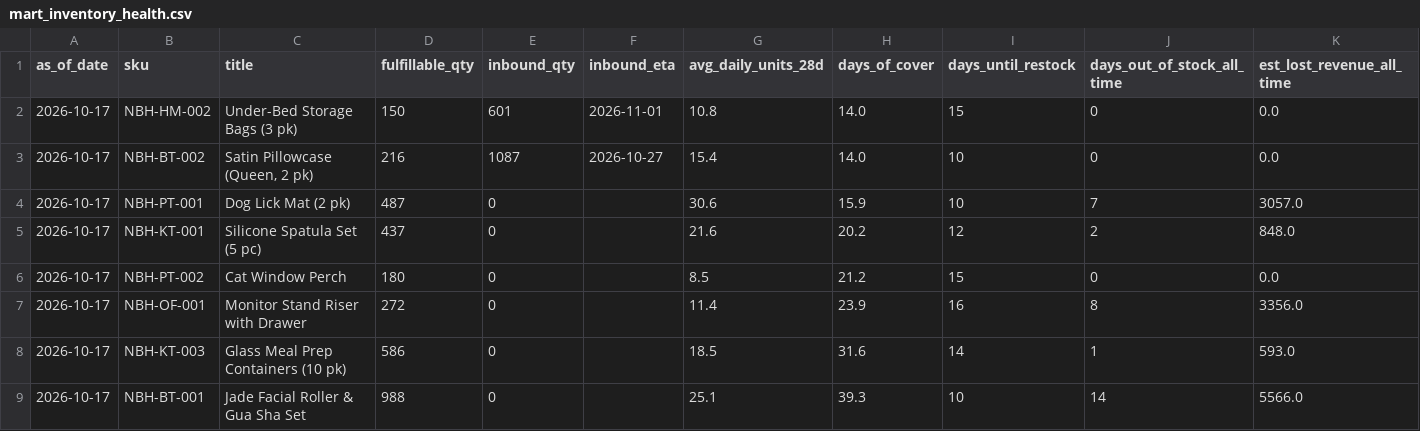
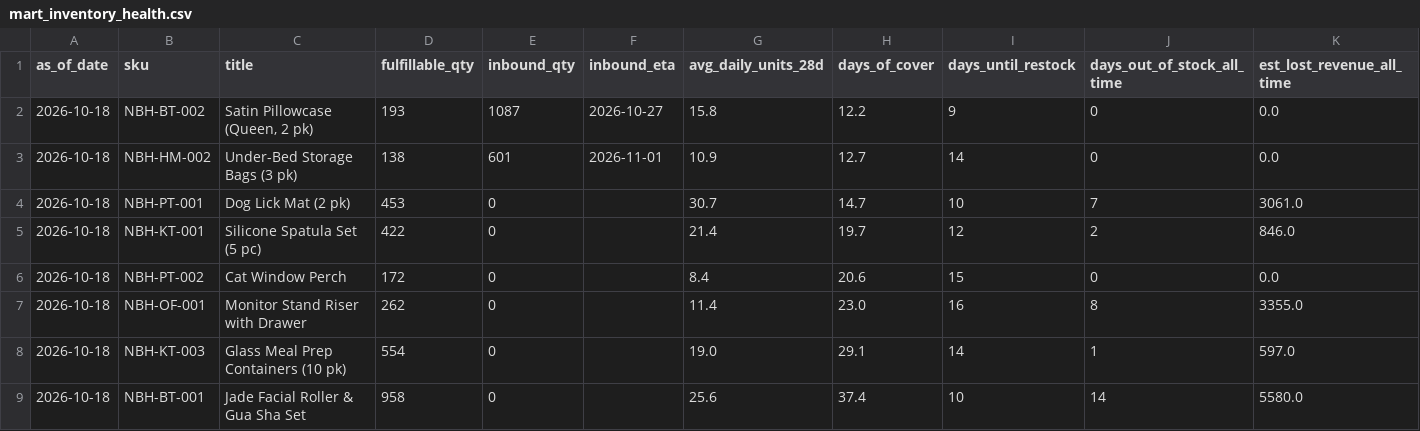
Before and after one commit to Ashleysdata/amazon_seller_analytics, a CSV file: data/marts/mart_inventory_health.csv, drawn as a sheet; only a part is shown; removed rows and columns are numbered as before the commit, all else as after; rows hold the shown columns only; the diff covers the shown part only; the diff names each change by its address in the sheet, - before the commit and + after, or states it on an @@ line.

```diff
--- a/data/marts/mart_inventory_health.csv
+++ b/data/marts/mart_inventory_health.csv
-row 2: 2026-10-17 | NBH-HM-002 | Under-Bed Storage Bags (3 pk) | 150 | 601 | 2026-11-01 | 10.8 | 14.0 | 15 | 0 | 0.0
-A2 (as_of_date): 2026-10-17
+A2 (as_of_date): 2026-10-18
-D2 (fulfillable_qty): 216
+D2 (fulfillable_qty): 193
-G2 (avg_daily_units_28d): 15.4
+G2 (avg_daily_units_28d): 15.8
-H2 (days_of_cover): 14.0
+H2 (days_of_cover): 12.2
-I2 (days_until_restock): 10
+I2 (days_until_restock): 9
+row 3: 2026-10-18 | NBH-HM-002 | Under-Bed Storage Bags (3 pk) | 138 | 601 | 2026-11-01 | 10.9 | 12.7 | 14 | 0 | 0.0
-A4:A9 (as_of_date): 2026-10-17
+A4:A9 (as_of_date): 2026-10-18
-D4 (fulfillable_qty): 487
+D4 (fulfillable_qty): 453
-G4 (avg_daily_units_28d): 30.6
+G4 (avg_daily_units_28d): 30.7
-H4 (days_of_cover): 15.9
+H4 (days_of_cover): 14.7
-K4 (est_lost_revenue_all_time): 3057.0
+K4 (est_lost_revenue_all_time): 3061.0
-D5 (fulfillable_qty): 437
+D5 (fulfillable_qty): 422
-G5 (avg_daily_units_28d): 21.6
+G5 (avg_daily_units_28d): 21.4
-H5 (days_of_cover): 20.2
+H5 (days_of_cover): 19.7
-K5 (est_lost_revenue_all_time): 848.0
+K5 (est_lost_revenue_all_time): 846.0
-D6 (fulfillable_qty): 180
+D6 (fulfillable_qty): 172
-G6 (avg_daily_units_28d): 8.5
+G6 (avg_daily_units_28d): 8.4
-H6 (days_of_cover): 21.2
+H6 (days_of_cover): 20.6
-D7 (fulfillable_qty): 272
+D7 (fulfillable_qty): 262
-H7 (days_of_cover): 23.9
+H7 (days_of_cover): 23.0
-K7 (est_lost_revenue_all_time): 3356.0
+K7 (est_lost_revenue_all_time): 3355.0
-D8 (fulfillable_qty): 586
+D8 (fulfillable_qty): 554
-G8 (avg_daily_units_28d): 18.5
+G8 (avg_daily_units_28d): 19.0
-H8 (days_of_cover): 31.6
+H8 (days_of_cover): 29.1
-K8 (est_lost_revenue_all_time): 593.0
+K8 (est_lost_revenue_all_time): 597.0
-D9 (fulfillable_qty): 988
+D9 (fulfillable_qty): 958
-G9 (avg_daily_units_28d): 25.1
+G9 (avg_daily_units_28d): 25.6
-H9 (days_of_cover): 39.3
+H9 (days_of_cover): 37.4
-K9 (est_lost_revenue_all_time): 5566.0
+K9 (est_lost_revenue_all_time): 5580.0
```
Also changed, not shown: 16 edited cells elsewhere in this file, data/marts/fct_daily_sku.csv, data/marts/mart_campaign_actions.csv, 7 other files.
